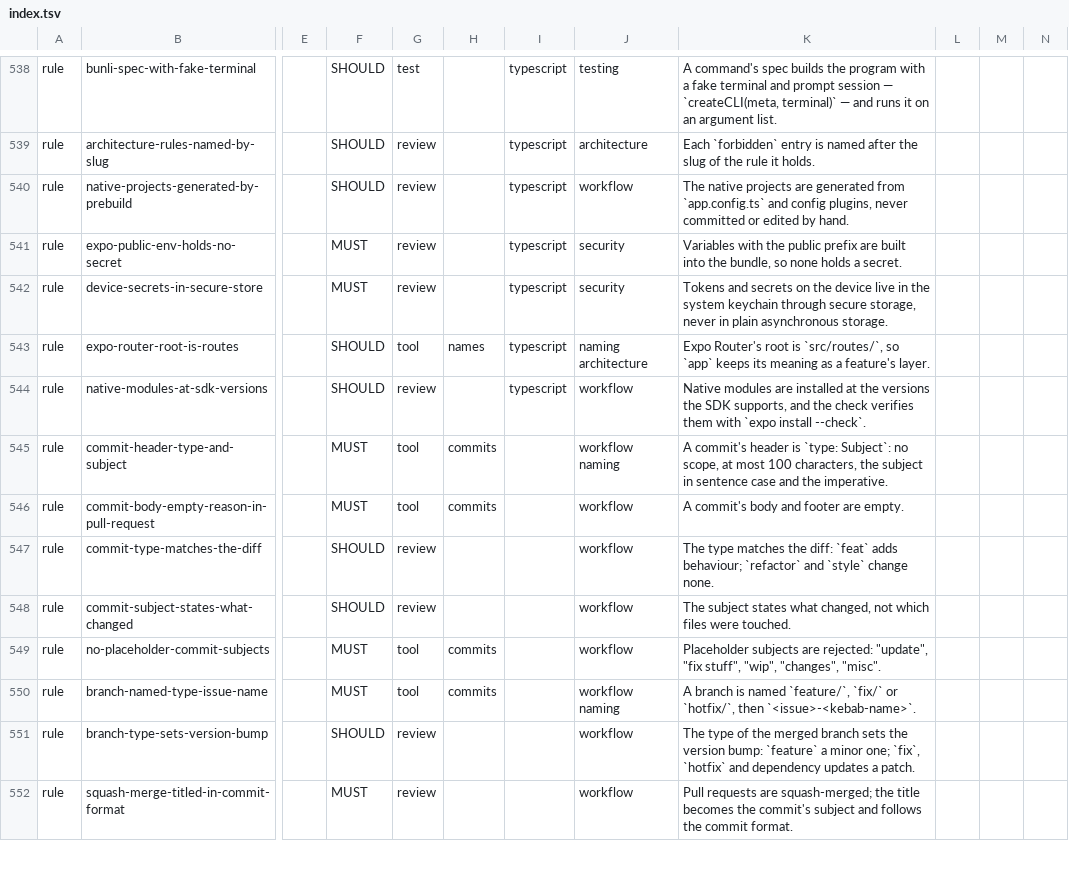
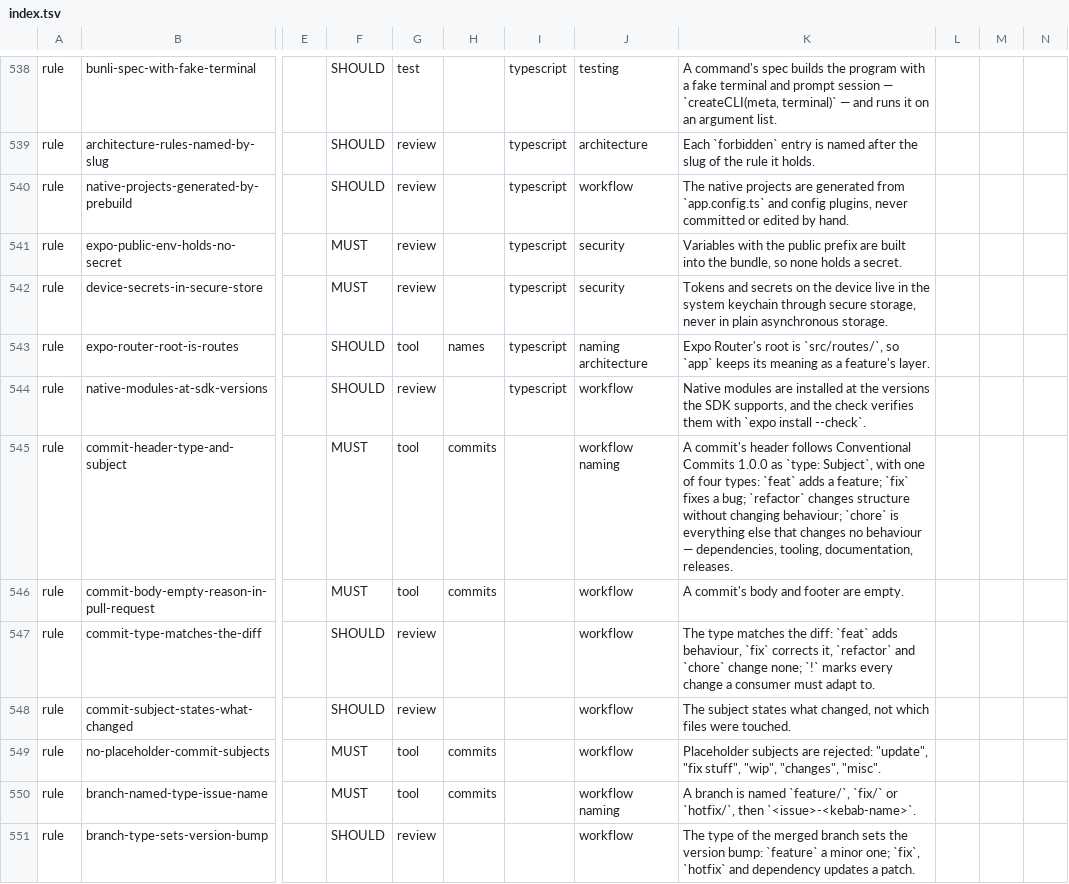
Before and after one commit to droneey/constitution, a TSV file: digests/index.tsv, drawn as a sheet; only a part is shown, gaps mark what is left out; the shorter side is filled out with more unchanged rows; the diff names each change by its address in the sheet, - before the commit and + after, or states it on an @@ line.

Commit message:
feat: Narrow commits to feat, fix, chore and refactor (#100)

```diff
--- a/digests/index.tsv
+++ b/digests/index.tsv
-K545: …commit's header is `type: Subject`: no scope, at most 100 characters, the subject in sentence case and the imperative.
+K545: …commit's header follows Conventional Commits 1.0.0 as `type: Subject`, with one of four types: `feat` adds a feature; `fix` fixes a bug; `refactor` changes structure without changing behaviour; `chore` is everything else that changes no behaviour — dependencies, tooling, documentation, releases.
-K547: …`feat` adds behaviour; `refactor` and `style` change none.
+K547: …`feat` adds behaviour, `fix` corrects it, `refactor` and `chore` change none; `!` marks every change a consumer must adapt to.
```
Also changed, not shown: 2 other files.
